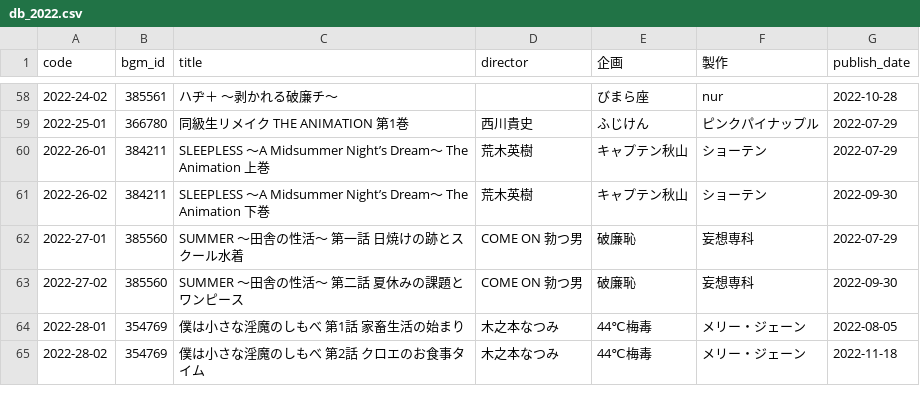
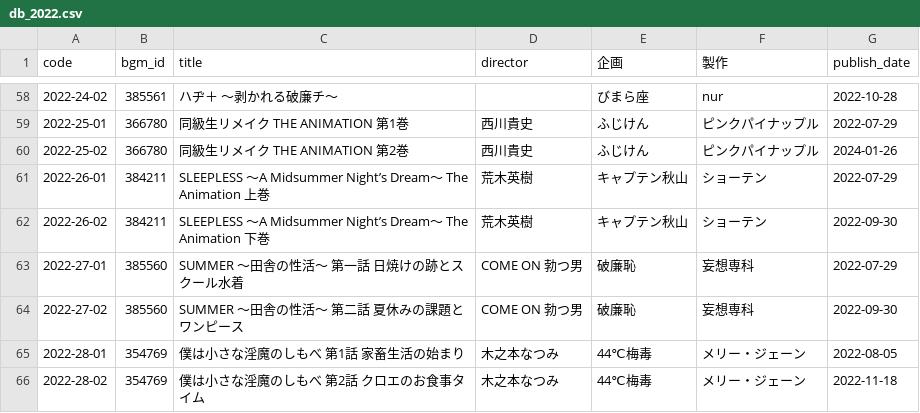
Before and after one commit to gsxhnd/jaha_data, a CSV file: db_2022.csv, drawn as a sheet; only a part is shown, gaps mark what is left out; the diff names each change by its address in the sheet, - before the commit and + after, or states it on an @@ line.

```diff
--- a/db_2022.csv
+++ b/db_2022.csv
+row 60: 2022-25-02 | 366780 | 同級生リメイク THE ANIMATION 第2巻 | 西川貴史 | ふじけん | ピンクパイナップル | 2024-01-26
```
Also changed, not shown: db_2023.csv, 1 other file.
